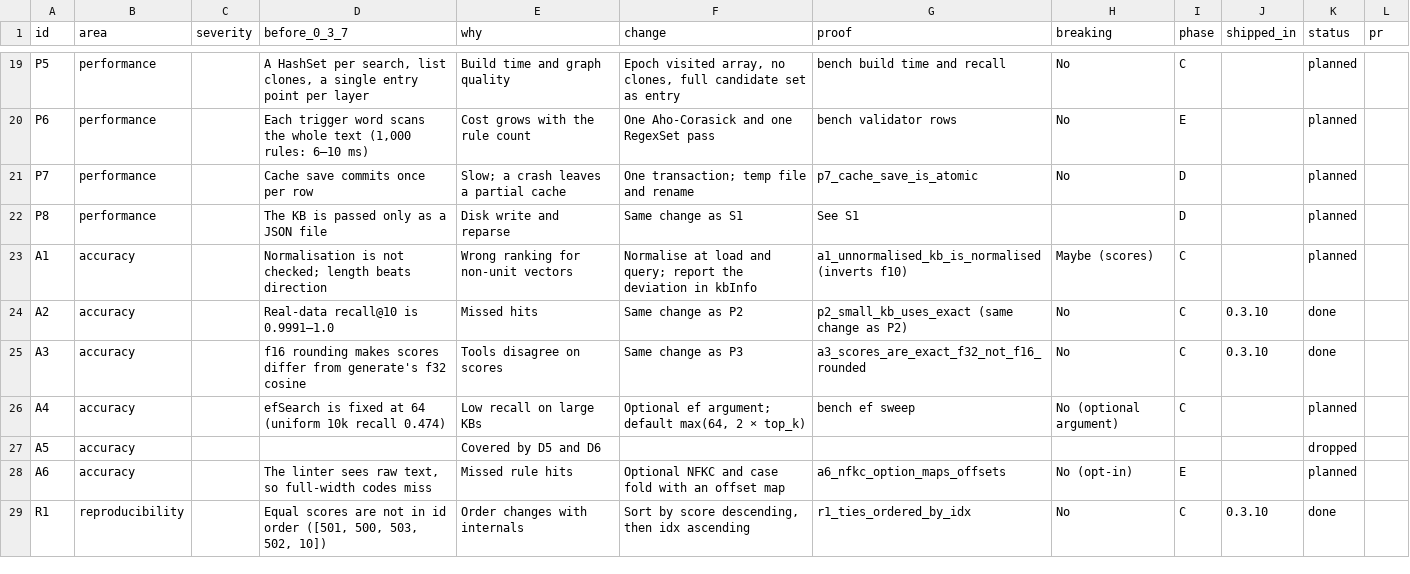
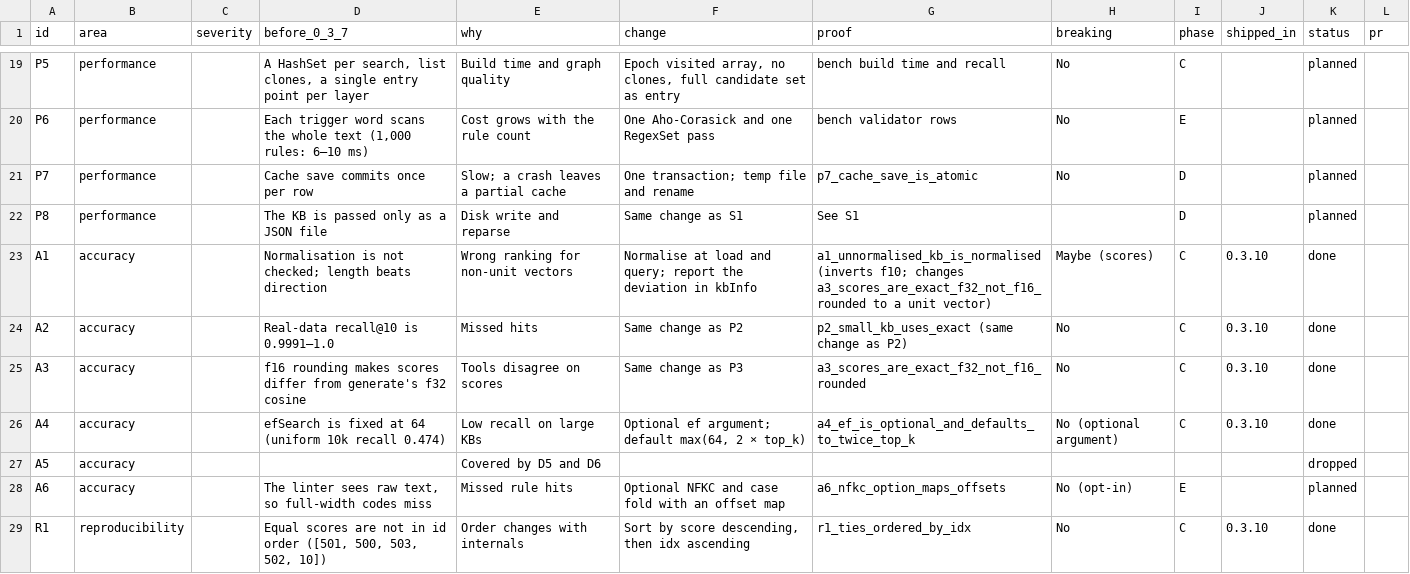
Before and after one commit to vect-organization/vect-or-engine, a CSV file: docs/changes/v0.4.0.csv, drawn as a sheet; only a part is shown, gaps mark what is left out.

```diff
--- a/docs/changes/v0.4.0.csv
+++ b/docs/changes/v0.4.0.csv
@@ -22,6 +22,6 @@ P7,performance,,Cache save commits once per row,Slow; a crash leaves a partial c
 P8,performance,,The KB is passed only as a JSON file,Disk write and reparse,Same change as S1,See S1,,D,,planned,
-A1,accuracy,,Normalisation is not checked; length beats direction,Wrong ranking for non-unit vectors,Normalise at load and query; report the deviation in kbInfo,a1_unnormalised_kb_is_normalised (inverts f10),Maybe (scores),C,,planned,
+A1,accuracy,,Normalisation is not checked; length beats direction,Wrong ranking for non-unit vectors,Normalise at load and query; report the deviation in kbInfo,a1_unnormalised_kb_is_normalised (inverts f10; changes a3_scores_are_exact_f32_not_f16_rounded to a unit vector),Maybe (scores),C,0.3.10,done,
 A2,accuracy,,Real-data recall@10 is 0.9991–1.0,Missed hits,Same change as P2,p2_small_kb_uses_exact (same change as P2),No,C,0.3.10,done,
 A3,accuracy,,f16 rounding makes scores differ from generate's f32 cosine,Tools disagree on scores,Same change as P3,a3_scores_are_exact_f32_not_f16_rounded,No,C,0.3.10,done,
-A4,accuracy,,efSearch is fixed at 64 (uniform 10k recall 0.474),Low recall on large KBs,"Optional ef argument; default max(64, 2 × top_k)",bench ef sweep,No (optional argument),C,,planned,
+A4,accuracy,,efSearch is fixed at 64 (uniform 10k recall 0.474),Low recall on large KBs,"Optional ef argument; default max(64, 2 × top_k)",a4_ef_is_optional_and_defaults_to_twice_top_k,No (optional argument),C,0.3.10,done,
 A5,accuracy,,,Covered by D5 and D6,,,,,,dropped,
```
Also changed, not shown: 8 other files.
